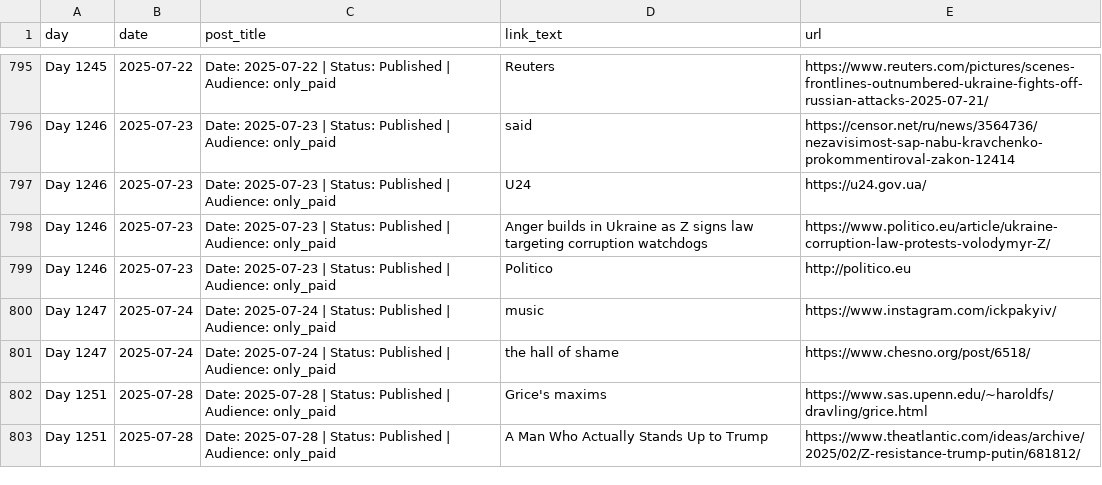
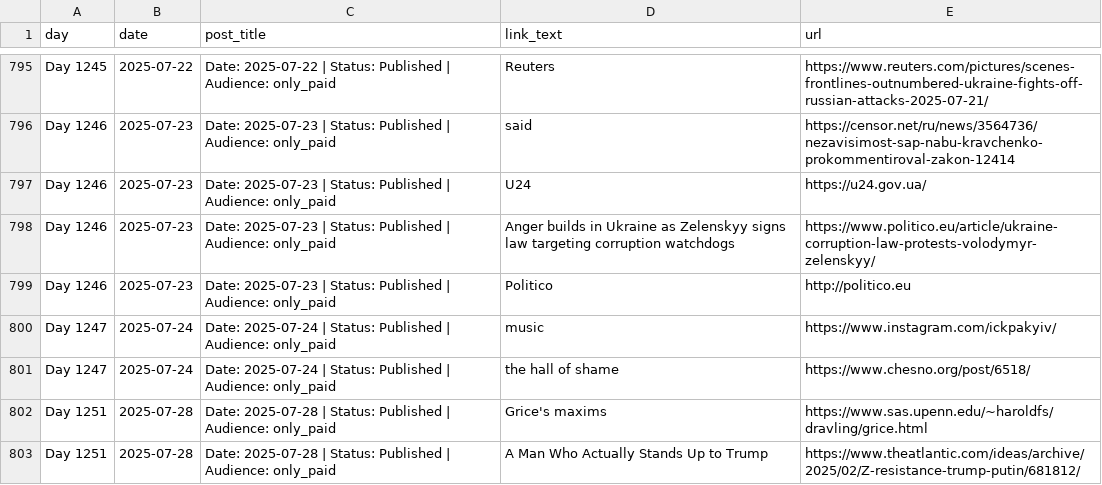
Before and after one commit to abdymok/substack_archive, a CSV file: working_set/2025_linked_references.csv, drawn as a sheet; only a part is shown, gaps mark what is left out; the diff names each change by its address in the sheet, - before the commit and + after, or states it on an @@ line.

Commit message:
Restore verified source titles and canonical links

```diff
--- a/working_set/2025_linked_references.csv
+++ b/working_set/2025_linked_references.csv
-D798 (link_text): …Ukraine as Z signs law…
+D798 (link_text): …Ukraine as Zelenskyy signs law…
-E798 (url): https://www.politico.eu/article/ukraine-corruption-law-protests-volodymyr-Z/
+E798 (url): https://www.politico.eu/article/ukraine-corruption-law-protests-volodymyr-zelenskyy/
```
